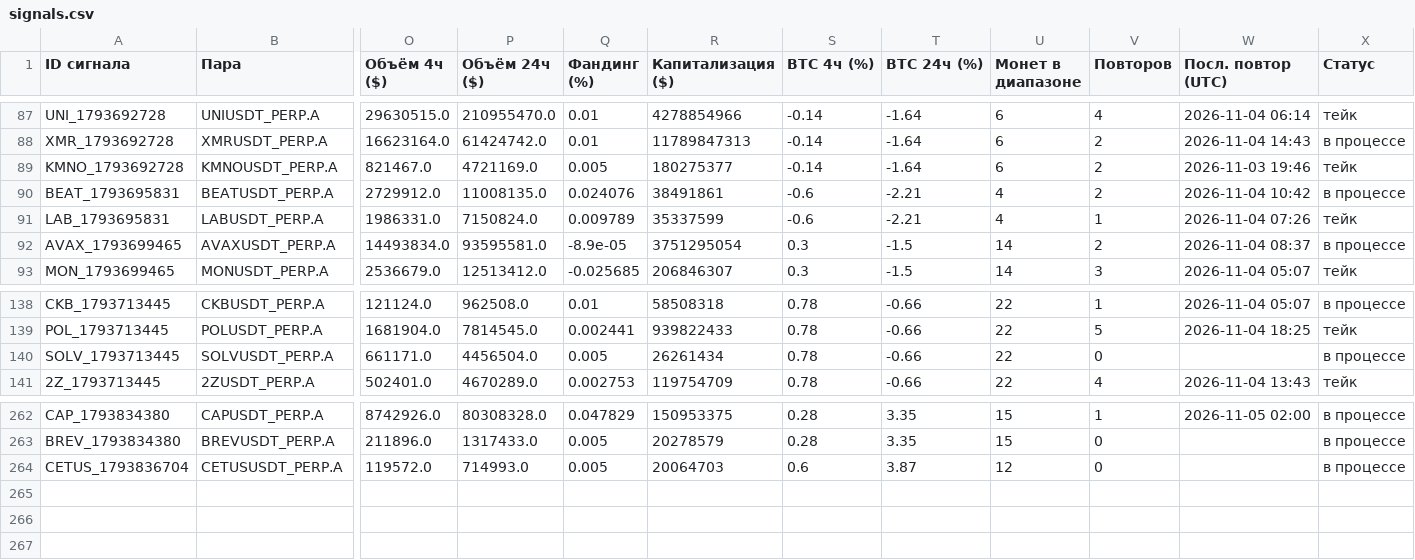
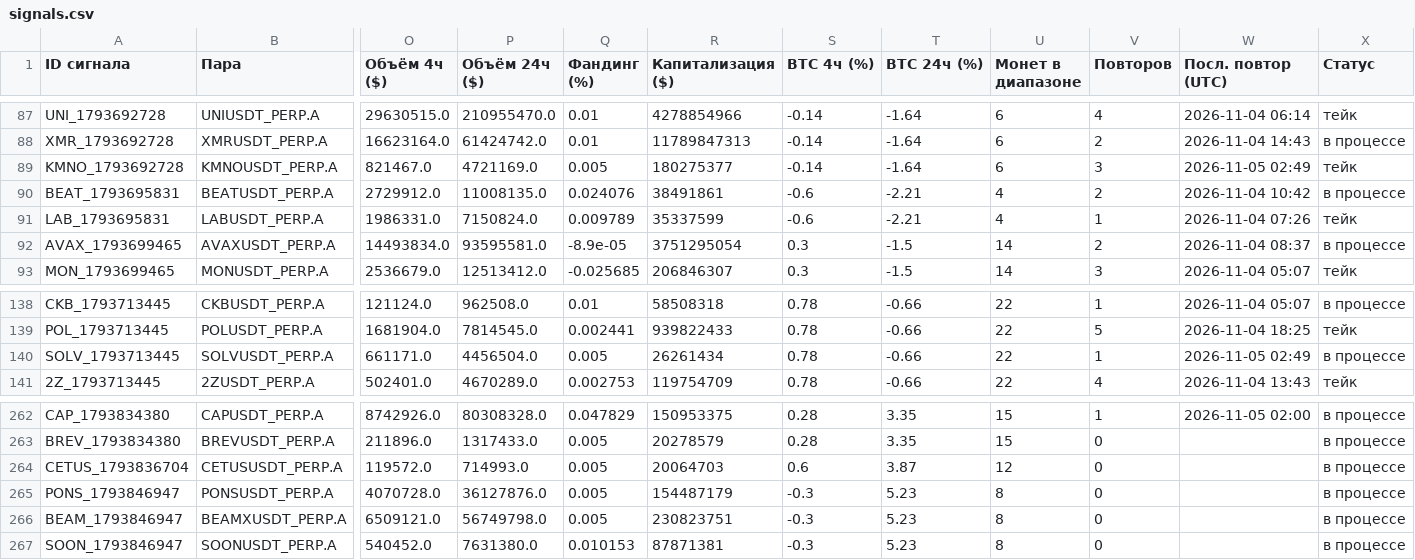
Before and after one commit to HelaPataki/crypto-bot, a CSV file: signals.csv, drawn as a sheet; only a part is shown, gaps mark what is left out; rows hold the shown columns only; the diff names each change by its address in the sheet, - before the commit and + after, or states it on an @@ line.

```diff
--- a/signals.csv
+++ b/signals.csv
-V89 (Повторов): 2
+V89 (Повторов): 3
-W89 (Посл. повтор (UTC)): 2026-11-03 19:46
+W89 (Посл. повтор (UTC)): 2026-11-05 02:49
-V140 (Повторов): 0
+V140 (Повторов): 1
-W140 (Посл. повтор (UTC)): (empty)
+W140 (Посл. повтор (UTC)): 2026-11-05 02:49
+row 265: PONS_1793846947 | PONSUSDT_PERP.A | 4070728.0 | 36127876.0 | 0.005 | 154487179 | -0.3 | 5.23 | 8 | 0 |  | в процессе
+row 266: BEAM_1793846947 | BEAMXUSDT_PERP.A | 6509121.0 | 56749798.0 | 0.005 | 230823751 | -0.3 | 5.23 | 8 | 0 |  | в процессе
+row 267: SOON_1793846947 | SOONUSDT_PERP.A | 540452.0 | 7631380.0 | 0.010153 | 87871381 | -0.3 | 5.23 | 8 | 0 |  | в процессе
```
Also changed, not shown: repeats.csv, 1 other file.
